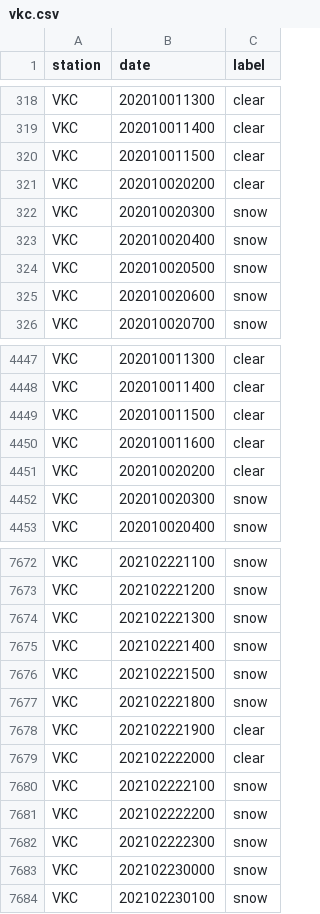
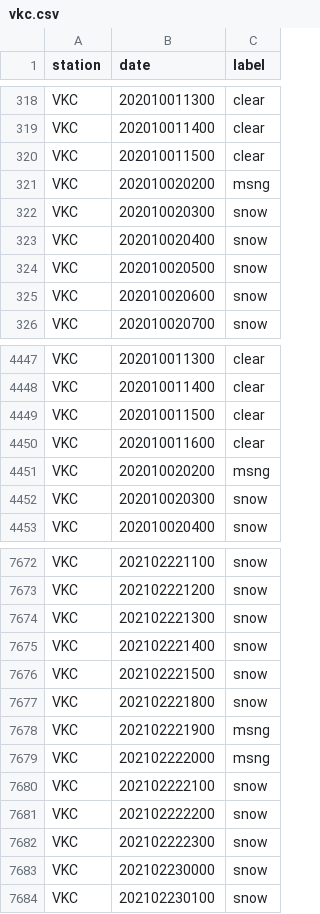
Before and after one commit to yesicalopez/ca-image-classification, a CSV file: weather_classification/resources/images/labels/vkc.csv, drawn as a sheet; only a part is shown, gaps mark what is left out; the diff covers the shown part only.

Commit message:
updated labels

```diff
--- a/weather_classification/resources/images/labels/vkc.csv
+++ b/weather_classification/resources/images/labels/vkc.csv
@@ -320,3 +320,3 @@ VKC,202010011400,clear
 VKC,202010011500,clear
-VKC,202010020200,clear
+VKC,202010020200,msng
 VKC,202010020300,snow
@@ -4450,3 +4450,3 @@ VKC,202010011500,clear
 VKC,202010011600,clear
-VKC,202010020200,clear
+VKC,202010020200,msng
 VKC,202010020300,snow
@@ -7677,4 +7677,4 @@ VKC,202102221500,snow
 VKC,202102221800,snow
-VKC,202102221900,clear
-VKC,202102222000,clear
+VKC,202102221900,msng
+VKC,202102222000,msng
 VKC,202102222100,snow
```
Also changed, not shown: 13 edited cells elsewhere in this file.
